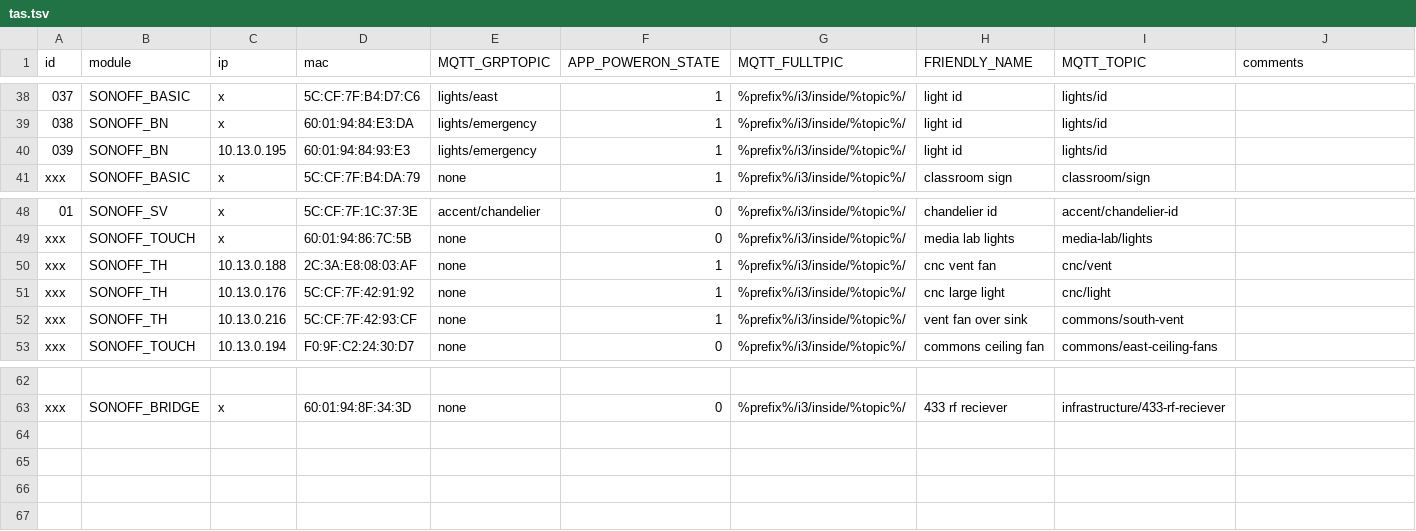
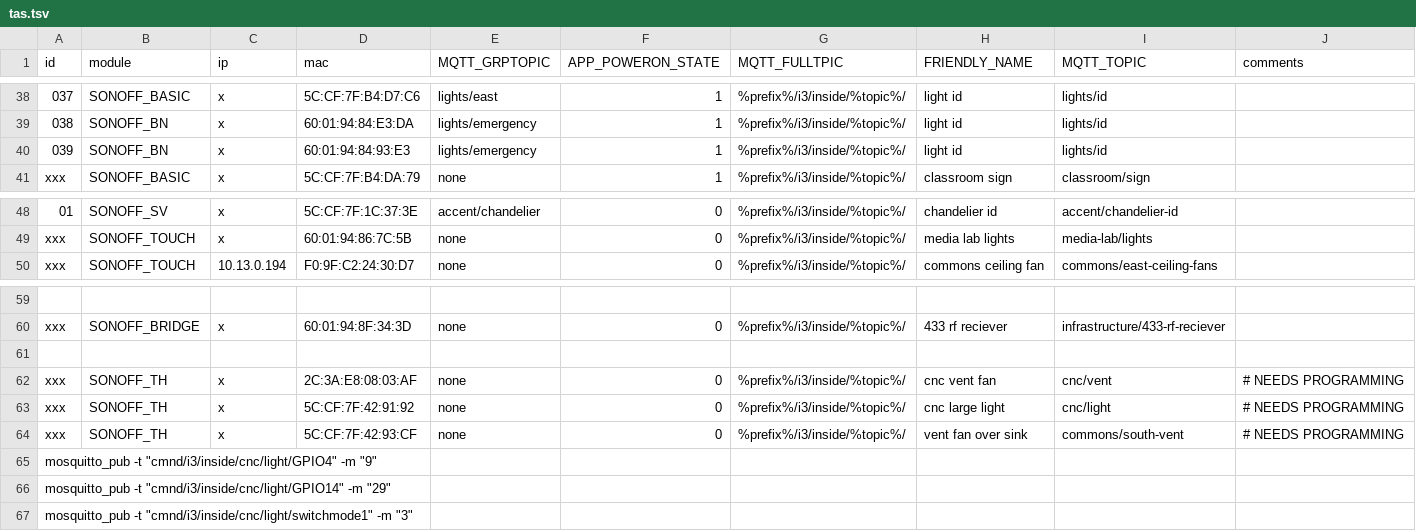
Before and after one commit to i3detroit/Automatic-IoT-module-programming, a TSV file: tas.tsv, drawn as a sheet; only a part is shown, gaps mark what is left out; removed rows and columns are numbered as before the commit, all else as after; the diff names each change by its address in the sheet, - before the commit and + after, or states it on an @@ line.

Commit message:
Update cnc vent, cnc light, south commons vent

```diff
--- a/tas.tsv
+++ b/tas.tsv
-C40 (ip): 10.13.0.195
+C40 (ip): x
-row 50: xxx | SONOFF_TH | 10.13.0.188 | 2C:3A:E8:08:03:AF | none | 1 | %prefix%/i3/inside/%topic%/ | cnc vent fan | cnc/vent
-row 51: xxx | SONOFF_TH | 10.13.0.176 | 5C:CF:7F:42:91:92 | none | 1 | %prefix%/i3/inside/%topic%/ | cnc large light | cnc/light
-row 52: xxx | SONOFF_TH | 10.13.0.216 | 5C:CF:7F:42:93:CF | none | 1 | %prefix%/i3/inside/%topic%/ | vent fan over sink | commons/south-vent
+row 61: (empty)
+row 62: xxx | SONOFF_TH | x | 2C:3A:E8:08:03:AF | none | 0 | %prefix%/i3/inside/%topic%/ | cnc vent fan | cnc/vent | # NEEDS PROGRAMMING
+row 63: xxx | SONOFF_TH | x | 5C:CF:7F:42:91:92 | none | 0 | %prefix%/i3/inside/%topic%/ | cnc large light | cnc/light | # NEEDS PROGRAMMING
+row 64: xxx | SONOFF_TH | x | 5C:CF:7F:42:93:CF | none | 0 | %prefix%/i3/inside/%topic%/ | vent fan over sink | commons/south-vent | # NEEDS PROGRAMMING
+row 65: mosquitto_pub -t "cmnd/i3/inside/cnc/light/GPIO4" -m "9"
+row 66: mosquitto_pub -t "cmnd/i3/inside/cnc/light/GPIO14" -m "29"
+row 67: mosquitto_pub -t "cmnd/i3/inside/cnc/light/switchmode1" -m "3"
```
